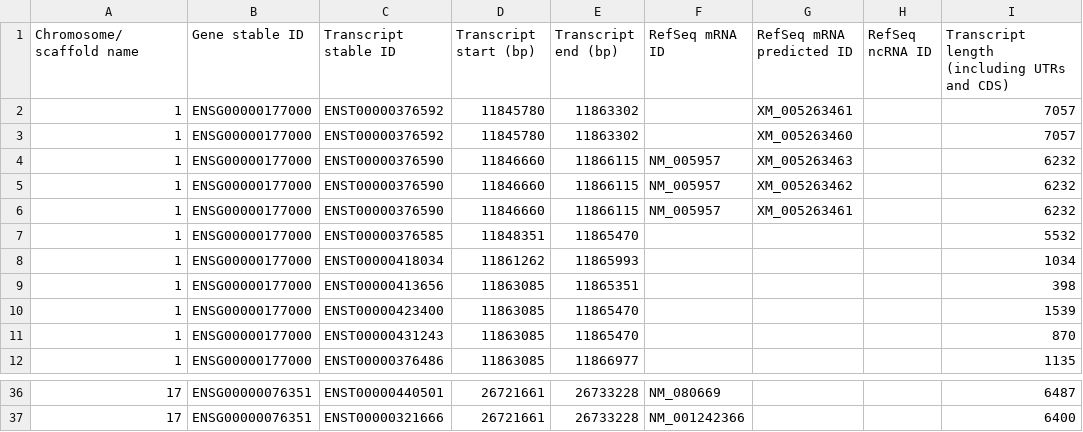
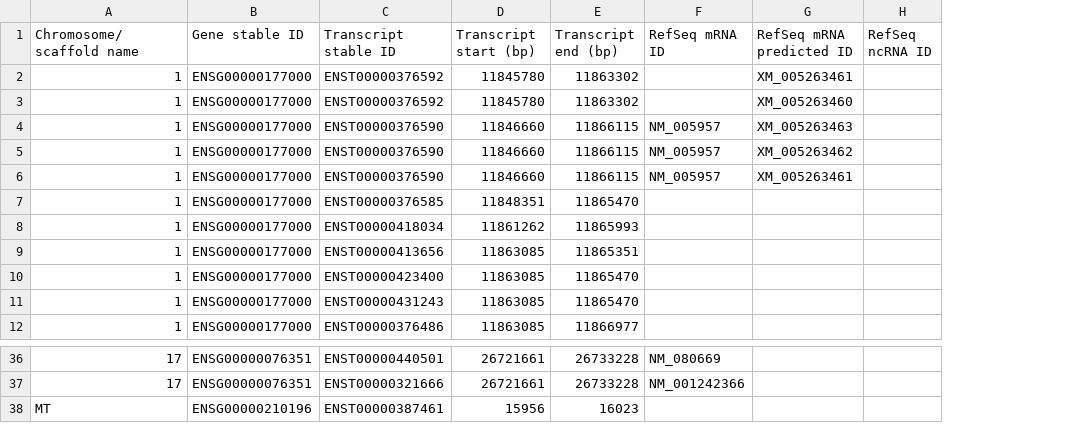
Before and after one commit to Clinical-Genomics/chanjo2, a TSV file: src/chanjo2/demo/intervals/transcripts_37.tsv, drawn as a sheet; only a part is shown, gaps mark what is left out; removed rows and columns are numbered as before the commit, all else as after; the diff names each change by its address in the sheet, - before the commit and + after, or states it on an @@ line.

```diff
--- a/src/chanjo2/demo/intervals/transcripts_37.tsv
+++ b/src/chanjo2/demo/intervals/transcripts_37.tsv
-column I, rows 1-12: Transcript length (including UTRs and CDS) | 7057 | 7057 | 6232 | 6232 | 6232 | 5532 | 1034 | 398 | 1539 | 870 | 1135; rows 36-37: 6487 | 6400
+row 38: MT | ENSG00000210196 | ENST00000387461 | 15956 | 16023
```
Also changed, not shown: src/chanjo2/demo/intervals/transcripts_38.tsv, 4 other files.
